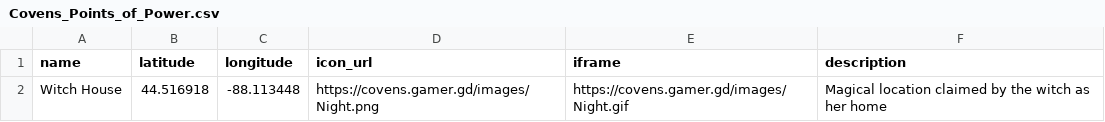
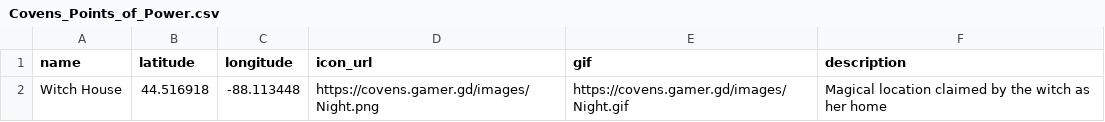
Before and after one commit to WitchRaven13/A3H7K3abgdkfmdg38ldjfn39wmd90rjfgrbrje83ndgfklr8rmfg3h16ebd, a CSV file: Covens_Points_of_Power.csv, drawn as a sheet.

Commit message:
Add files via upload

```diff
--- a/Covens_Points_of_Power.csv
+++ b/Covens_Points_of_Power.csv
@@ -1,2 +1,2 @@
-name,latitude,longitude,icon_url,iframe,description
+name,latitude,longitude,icon_url,gif,description
 Witch House,44.516918,-88.113448,https://covens.gamer.gd/images/Night.png,https://covens.gamer.gd/images/Night.gif,Magical location claimed by the witch as her home
```
